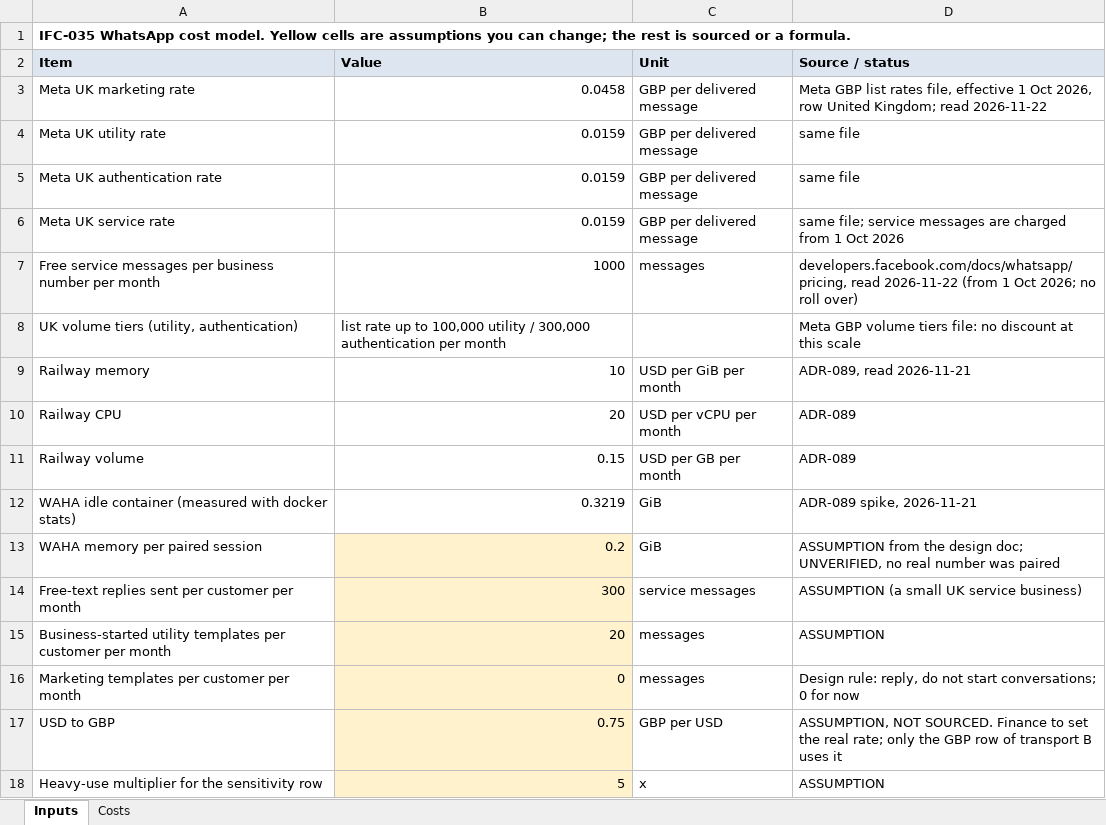
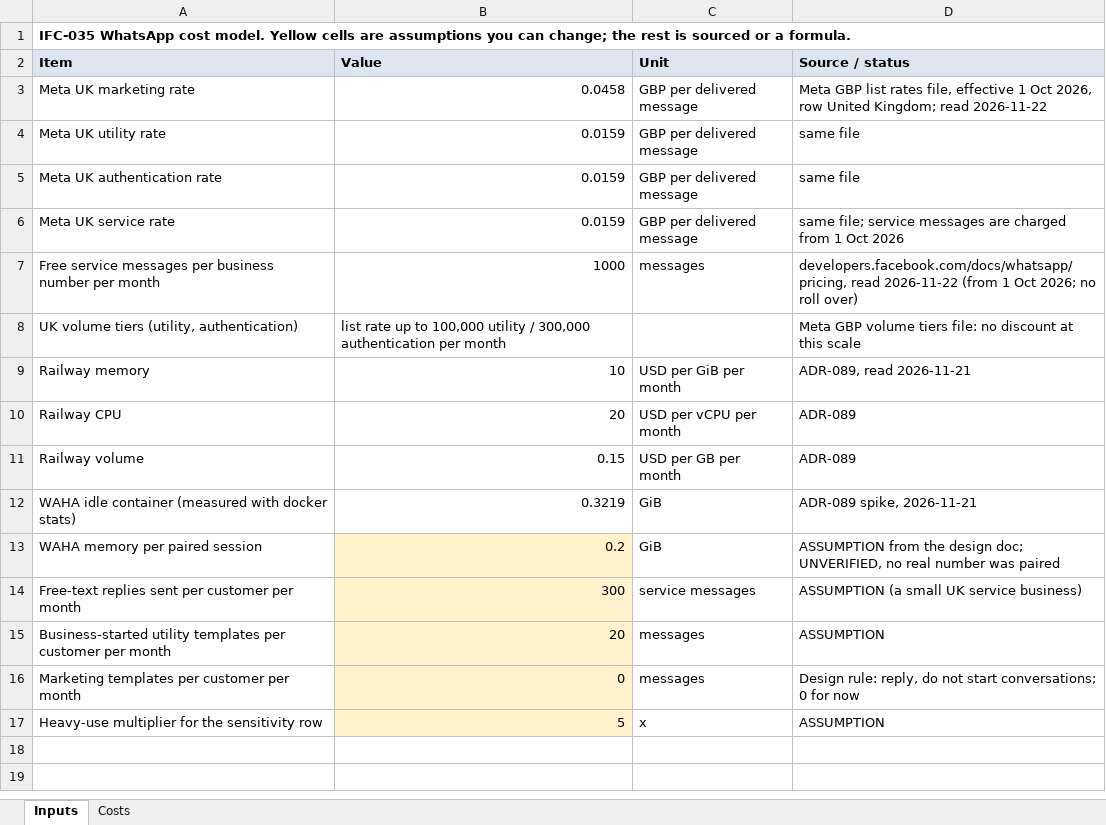
Before and after one commit to talyssonoliver/IntelliFlow-CRM, an Excel workbook: artifacts/reports/cost-analysis.xlsx, sheet Inputs, drawn as a sheet; values as stored, in another font and other column widths than the file's, no borders; the diff names each change by its address in the sheet, - before the commit and + after, or states it on an @@ line.

Commit message:
docs(whatsapp): drop the unsourced fx rate from the cost model (ifc-035)
Task: IFC-035

```diff
--- a/artifacts/reports/cost-analysis.xlsx (sheet Inputs)
+++ b/artifacts/reports/cost-analysis.xlsx (sheet Inputs)
-row 17: USD to GBP | 0.75 | GBP per USD | ASSUMPTION, NOT SOURCED. Finance to set the real rate; only the GBP row of transport B uses it
```
Also changed, not shown: sheet Costs, 3 other files.
